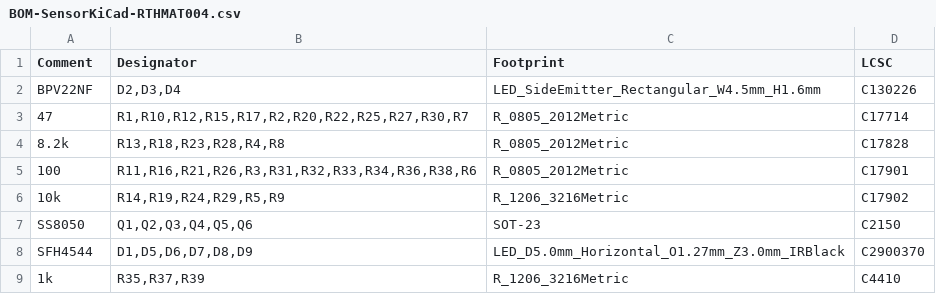
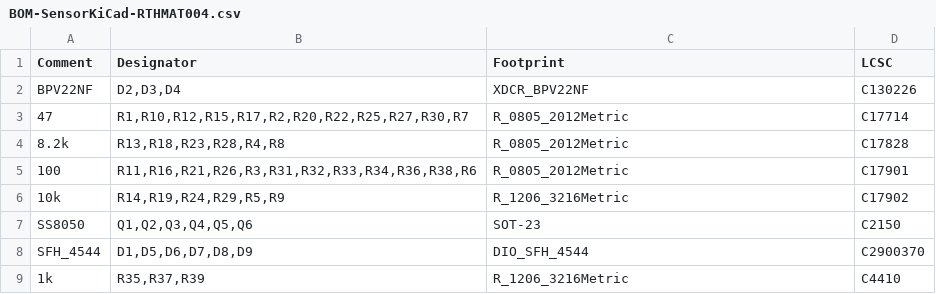
Before and after one commit to RTHMAT004/EEE3088F-Project, a CSV file: SensorKiCad-RTHMAT004/jlcpcb/production_files/BOM-SensorKiCad-RTHMAT004.csv, drawn as a sheet.

```diff
--- a/SensorKiCad-RTHMAT004/jlcpcb/production_files/BOM-SensorKiCad-RTHMAT004.csv
+++ b/SensorKiCad-RTHMAT004/jlcpcb/production_files/BOM-SensorKiCad-RTHMAT004.csv
@@ -1,3 +1,3 @@
 Comment,Designator,Footprint,LCSC
-BPV22NF,"D2,D3,D4",LED_SideEmitter_Rectangular_W4.5mm_H1.6mm,C130226
+BPV22NF,"D2,D3,D4",XDCR_BPV22NF,C130226
 47,"R1,R10,R12,R15,R17,R2,R20,R22,R25,R27,R30,R7",R_0805_2012Metric,C17714
@@ -7,3 +7,3 @@ BPV22NF,"D2,D3,D4",LED_SideEmitter_Rectangular_W4.5mm_H1.6mm,C130226
 SS8050,"Q1,Q2,Q3,Q4,Q5,Q6",SOT-23,C2150
-SFH4544,"D1,D5,D6,D7,D8,D9",LED_D5.0mm_Horizontal_O1.27mm_Z3.0mm_IRBlack,C2900370
+SFH_4544,"D1,D5,D6,D7,D8,D9",DIO_SFH_4544,C2900370
 1k,"R35,R37,R39",R_1206_3216Metric,C4410
```
Also changed, not shown: SensorKiCad-RTHMAT004/jlcpcb/production_files/CPL-SensorKiCad-RTHMAT004.csv, 30 other files.
